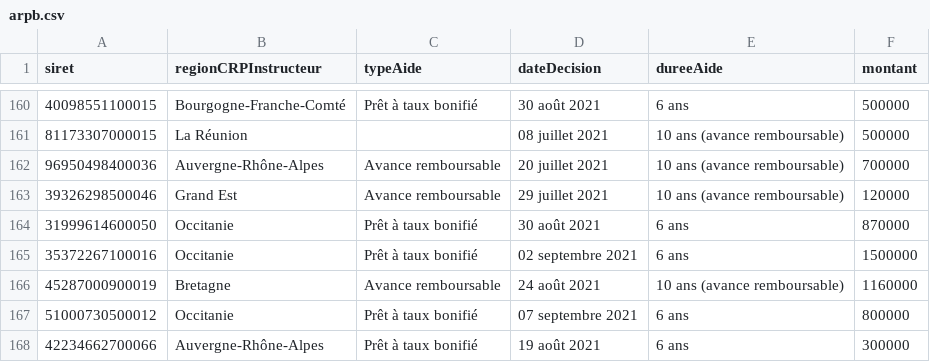
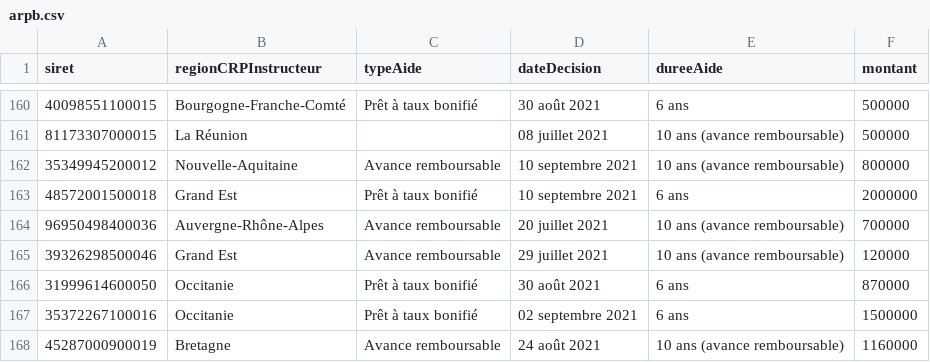
Before and after one commit to chrnin/arpbDge, a CSV file: arpb.csv, drawn as a sheet; only a part is shown, gaps mark what is left out; the shorter side is filled out with more unchanged rows.

Commit message:
New data at 2021-09-11T06:23:54Z [skip ci]

```diff
--- a/arpb.csv
+++ b/arpb.csv
@@ -161,2 +161,4 @@ siret,regionCRPInstructeur,typeAide,dateDecision,dureeAide,montant
 81173307000015,La Réunion,,08 juillet 2021,10 ans (avance remboursable),500000
+35349945200012,Nouvelle-Aquitaine,Avance remboursable,10 septembre 2021,10 ans (avance remboursable),800000
+48572001500018,Grand Est,Prêt à taux bonifié,10 septembre 2021,6 ans,2000000
 96950498400036,Auvergne-Rhône-Alpes,Avance remboursable,20 juillet 2021,10 ans (avance remboursable),700000
```
